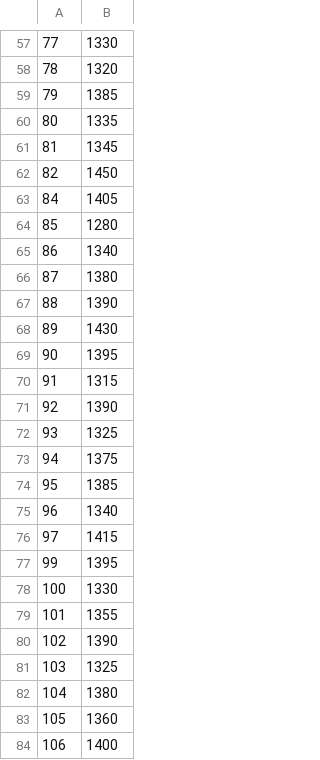
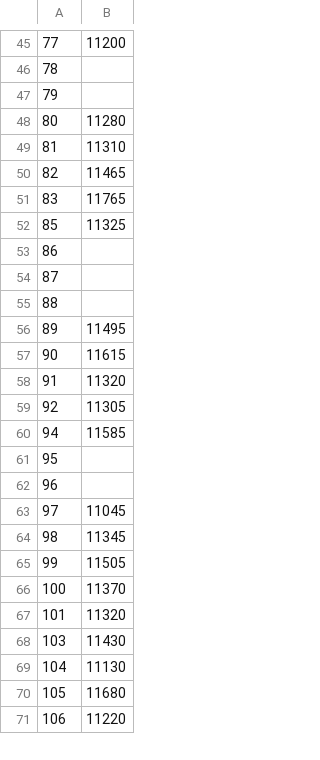
Before and after one commit to gitmarcus34/Spectro_GUI, a CSV file: realTimeData.csv, drawn as a sheet; only a part is shown, gaps mark what is left out; the diff covers the shown part only.

```diff
--- a/realTimeData.csv
+++ b/realTimeData.csv
@@ -57,28 +45,27 @@
-77,1330
-78,1320
-79,1385
-80,1335
-81,1345
-82,1450
-84,1405
-85,1280
-86,1340
-87,1380
-88,1390
-89,1430
-90,1395
-91,1315
-92,1390
-93,1325
-94,1375
-95,1385
-96,1340
-97,1415
-99,1395
-100,1330
-101,1355
-102,1390
-103,1325
-104,1380
-105,1360
-106,1400
+77,11200
+78,
+79,
+80,11280
+81,11310
+82,11465
+83,11765
+85,11325
+86,
+87,
+88,
+89,11495
+90,11615
+91,11320
+92,11305
+94,11585
+95,
+96,
+97,11045
+98,11345
+99,11505
+100,11370
+101,11320
+103,11430
+104,11130
+105,11680
+106,11220
```
Also changed, not shown: 6 added rows, 43 removed rows and 65 edited cells elsewhere in this file, 2 other files.
